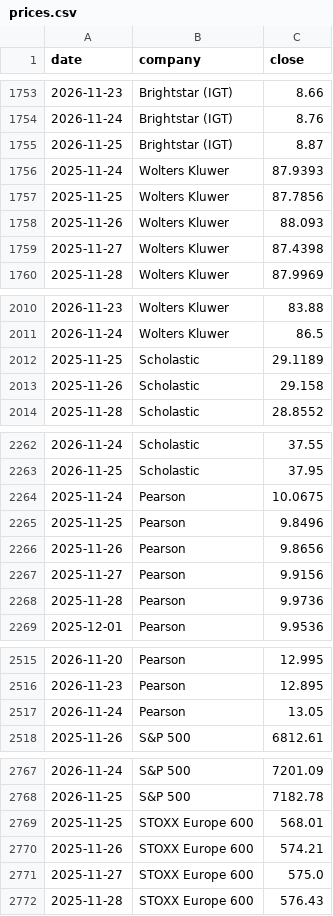
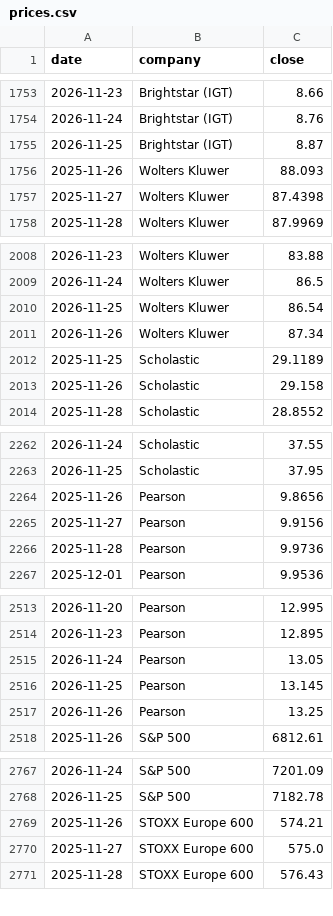
Before and after one commit to hrishi9635/client-intel, a CSV file: data/prices.csv, drawn as a sheet; only a part is shown, gaps mark what is left out; the diff covers the shown part only.

```diff
--- a/data/prices.csv
+++ b/data/prices.csv
@@ -1755,4 +1755,2 @@ date,company,close
 2026-11-25,Brightstar (IGT),8.87
-2025-11-24,Wolters Kluwer,87.9393
-2025-11-25,Wolters Kluwer,87.7856
 2025-11-26,Wolters Kluwer,88.093
@@ -2011,2 +2009,4 @@ date,company,close
 2026-11-24,Wolters Kluwer,86.5
+2026-11-25,Wolters Kluwer,86.54
+2026-11-26,Wolters Kluwer,87.34
 2025-11-25,Scholastic,29.1189
@@ -2263,4 +2263,2 @@ date,company,close
 2026-11-25,Scholastic,37.95
-2025-11-24,Pearson,10.0675
-2025-11-25,Pearson,9.8496
 2025-11-26,Pearson,9.8656
@@ -2517,2 +2515,4 @@ date,company,close
 2026-11-24,Pearson,13.05
+2026-11-25,Pearson,13.145
+2026-11-26,Pearson,13.25
 2025-11-26,S&P 500,6812.61
@@ -2768,3 +2768,2 @@ date,company,close
 2026-11-25,S&P 500,7182.78
-2025-11-25,STOXX Europe 600,568.01
 2025-11-26,STOXX Europe 600,574.21
```
Also changed, not shown: 1 added row and 4 edited cells elsewhere in this file, data/fx.csv, data/market.csv, 3 other files.
